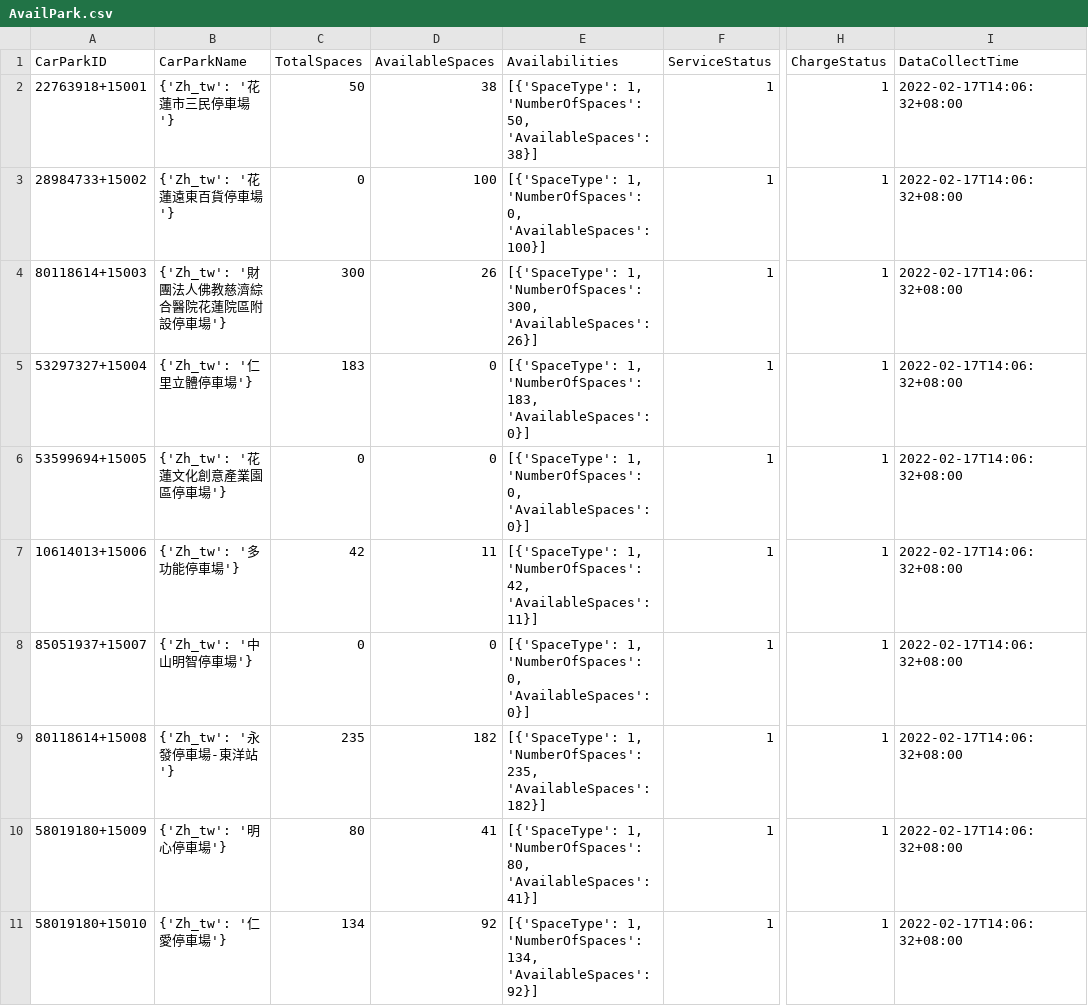
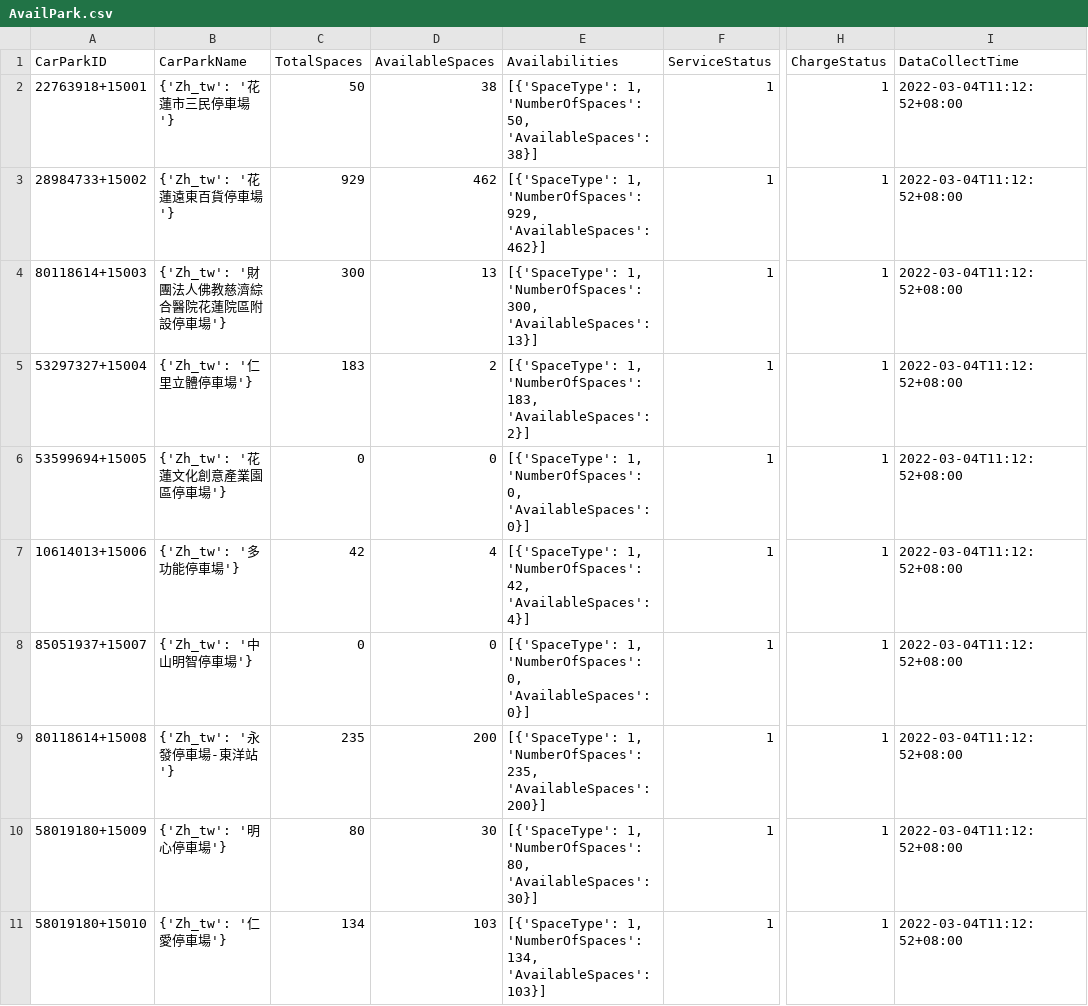
Before and after one commit to aliencat0528/TDXeHualien, a CSV file: AvailPark.csv, drawn as a sheet; only a part is shown, gaps mark what is left out; the diff covers the shown part only; the diff names each change by its address in the sheet, - before the commit and + after, or states it on an @@ line.

```diff
--- a/AvailPark.csv
+++ b/AvailPark.csv
-I2:I11 (DataCollectTime): 2022-02-17T14:06:32+08:00
+I2:I11 (DataCollectTime): 2022-03-04T11:12:52+08:00
-C3 (TotalSpaces): 0
+C3 (TotalSpaces): 929
-D3 (AvailableSpaces): 100
+D3 (AvailableSpaces): 462
-E3 (Availabilities): …1, 'NumberOfSpaces': 0, 'AvailableSpaces': 100}]
+E3 (Availabilities): …1, 'NumberOfSpaces': 929, 'AvailableSpaces': 462}]
-D4 (AvailableSpaces): 26
+D4 (AvailableSpaces): 13
-E4 (Availabilities): …300, 'AvailableSpaces': 26}]
+E4 (Availabilities): …300, 'AvailableSpaces': 13}]
-D5 (AvailableSpaces): 0
+D5 (AvailableSpaces): 2
-E5 (Availabilities): …183, 'AvailableSpaces': 0}]
+E5 (Availabilities): …183, 'AvailableSpaces': 2}]
-D7 (AvailableSpaces): 11
+D7 (AvailableSpaces): 4
-E7 (Availabilities): …42, 'AvailableSpaces': 11}]
+E7 (Availabilities): …42, 'AvailableSpaces': 4}]
-D9 (AvailableSpaces): 182
+D9 (AvailableSpaces): 200
-E9 (Availabilities): …235, 'AvailableSpaces': 182}]
+E9 (Availabilities): …235, 'AvailableSpaces': 200}]
-D10 (AvailableSpaces): 41
+D10 (AvailableSpaces): 30
-E10 (Availabilities): …80, 'AvailableSpaces': 41}]
+E10 (Availabilities): …80, 'AvailableSpaces': 30}]
-D11 (AvailableSpaces): 92
+D11 (AvailableSpaces): 103
-E11 (Availabilities): …134, 'AvailableSpaces': 92}]
+E11 (Availabilities): …134, 'AvailableSpaces': 103}]
```
Also changed, not shown: 39 edited cells elsewhere in this file, 6 other files.
